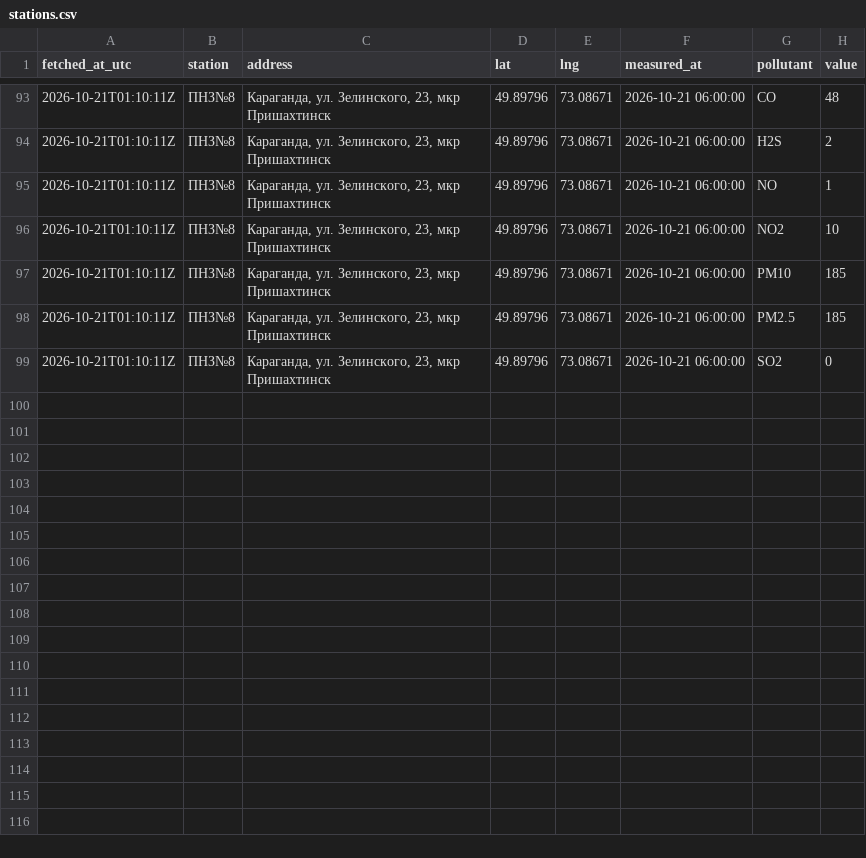
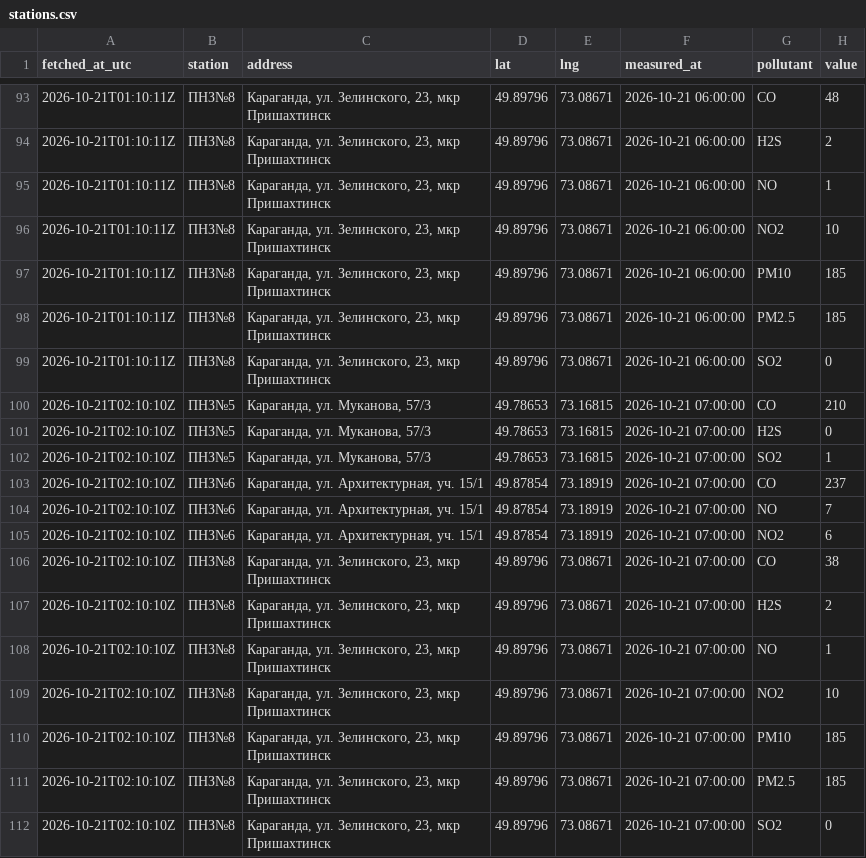
Before and after one commit to SanDav2011/atyrau-air, a CSV file: data/karaganda/stations.csv, drawn as a sheet; only a part is shown, gaps mark what is left out.

```diff
--- a/data/karaganda/stations.csv
+++ b/data/karaganda/stations.csv
@@ -99 +99,14 @@
 2026-10-21T01:10:11Z,ПНЗ№8,"Караганда, ул. Зелинского, 23, мкр Пришахтинск",49.89796,73.08671,2026-10-21 06:00:00,SO2,0
+2026-10-21T02:10:10Z,ПНЗ№5,"Караганда, ул. Муканова, 57/3",49.78653,73.16815,2026-10-21 07:00:00,CO,210
+2026-10-21T02:10:10Z,ПНЗ№5,"Караганда, ул. Муканова, 57/3",49.78653,73.16815,2026-10-21 07:00:00,H2S,0
+2026-10-21T02:10:10Z,ПНЗ№5,"Караганда, ул. Муканова, 57/3",49.78653,73.16815,2026-10-21 07:00:00,SO2,1
+2026-10-21T02:10:10Z,ПНЗ№6,"Караганда, ул. Архитектурная, уч. 15/1",49.87854,73.18919,2026-10-21 07:00:00,CO,237
+2026-10-21T02:10:10Z,ПНЗ№6,"Караганда, ул. Архитектурная, уч. 15/1",49.87854,73.18919,2026-10-21 07:00:00,NO,7
+2026-10-21T02:10:10Z,ПНЗ№6,"Караганда, ул. Архитектурная, уч. 15/1",49.87854,73.18919,2026-10-21 07:00:00,NO2,6
+2026-10-21T02:10:10Z,ПНЗ№8,"Караганда, ул. Зелинского, 23, мкр Пришахтинск",49.89796,73.08671,2026-10-21 07:00:00,CO,38
+2026-10-21T02:10:10Z,ПНЗ№8,"Караганда, ул. Зелинского, 23, мкр Пришахтинск",49.89796,73.08671,2026-10-21 07:00:00,H2S,2
+2026-10-21T02:10:10Z,ПНЗ№8,"Караганда, ул. Зелинского, 23, мкр Пришахтинск",49.89796,73.08671,2026-10-21 07:00:00,NO,1
+2026-10-21T02:10:10Z,ПНЗ№8,"Караганда, ул. Зелинского, 23, мкр Пришахтинск",49.89796,73.08671,2026-10-21 07:00:00,NO2,10
+2026-10-21T02:10:10Z,ПНЗ№8,"Караганда, ул. Зелинского, 23, мкр Пришахтинск",49.89796,73.08671,2026-10-21 07:00:00,PM10,185
+2026-10-21T02:10:10Z,ПНЗ№8,"Караганда, ул. Зелинского, 23, мкр Пришахтинск",49.89796,73.08671,2026-10-21 07:00:00,PM2.5,185
+2026-10-21T02:10:10Z,ПНЗ№8,"Караганда, ул. Зелинского, 23, мкр Пришахтинск",49.89796,73.08671,2026-10-21 07:00:00,SO2,0
```
Also changed, not shown: data/aktobe/stations.csv, data/kokshetau/stations.csv, 38 other files.
